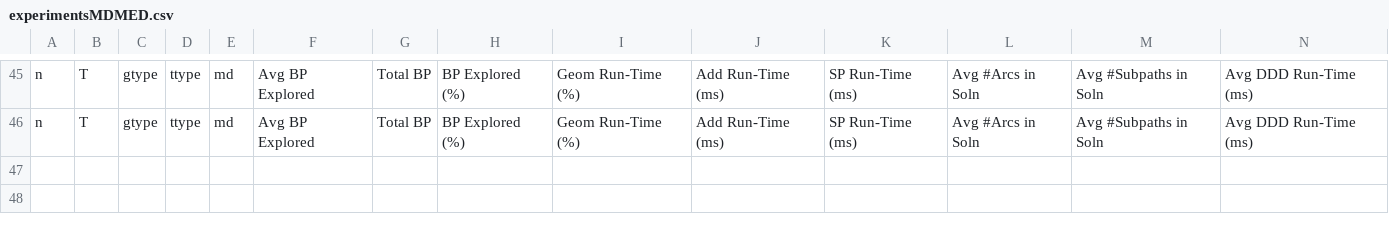
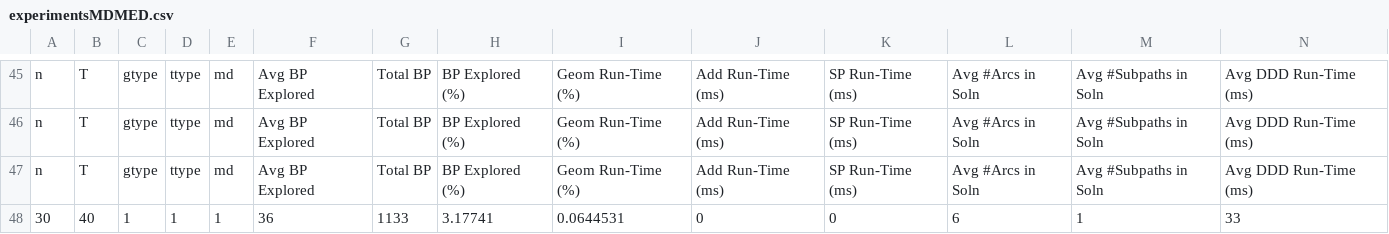
Before and after one commit to kidclone3/TDSPP, a CSV file: Results/experimentsMDMED.csv, drawn as a sheet; only a part is shown, gaps mark what is left out; rows hold the shown columns only; the diff names each change by its address in the sheet, - before the commit and + after, or states it on an @@ line.

```diff
--- a/Results/experimentsMDMED.csv
+++ b/Results/experimentsMDMED.csv
+row 47: n | T | gtype | ttype | md | Avg BP Explored | Total BP | BP Explored (%) | Geom Run-Time (%) | Add Run-Time (ms) | SP Run-Time (ms) | Avg #Arcs in Soln | Avg #Subpaths in Soln | Avg DDD Run-Time (ms)
+row 48: 30 | 40 | 1 | 1 | 1 | 36 | 1133 | 3.17741 | 0.0644531 | 0 | 0 | 6 | 1 | 33
```
Also changed, not shown: Results/MTTBPMMED.csv, Results/experimentsMDMEDlog.csv, 7 other files.
